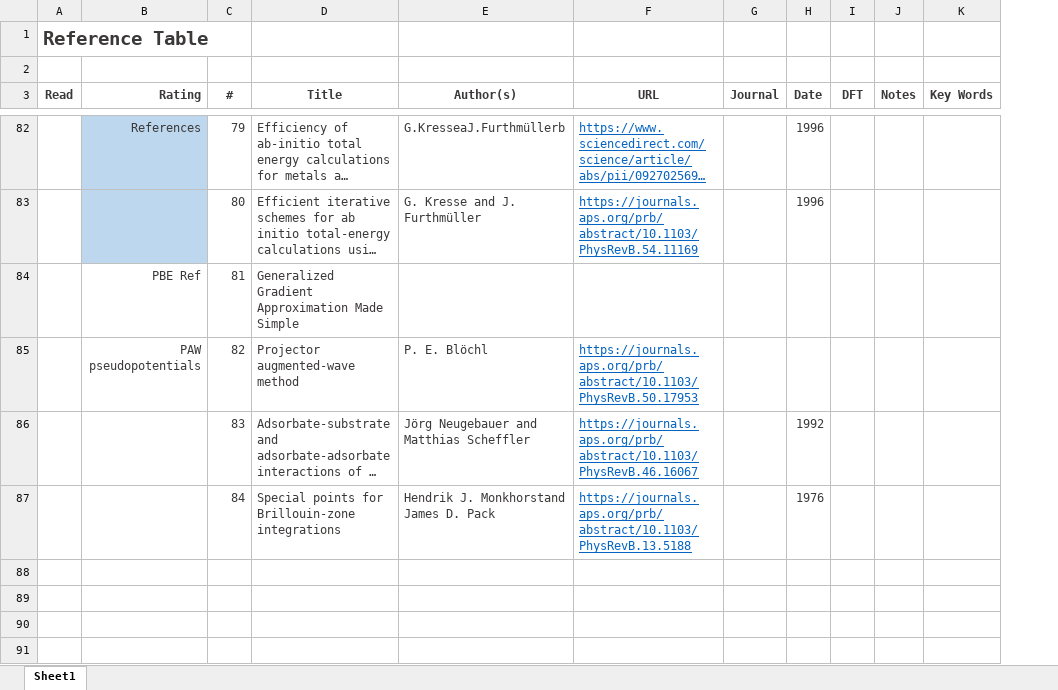
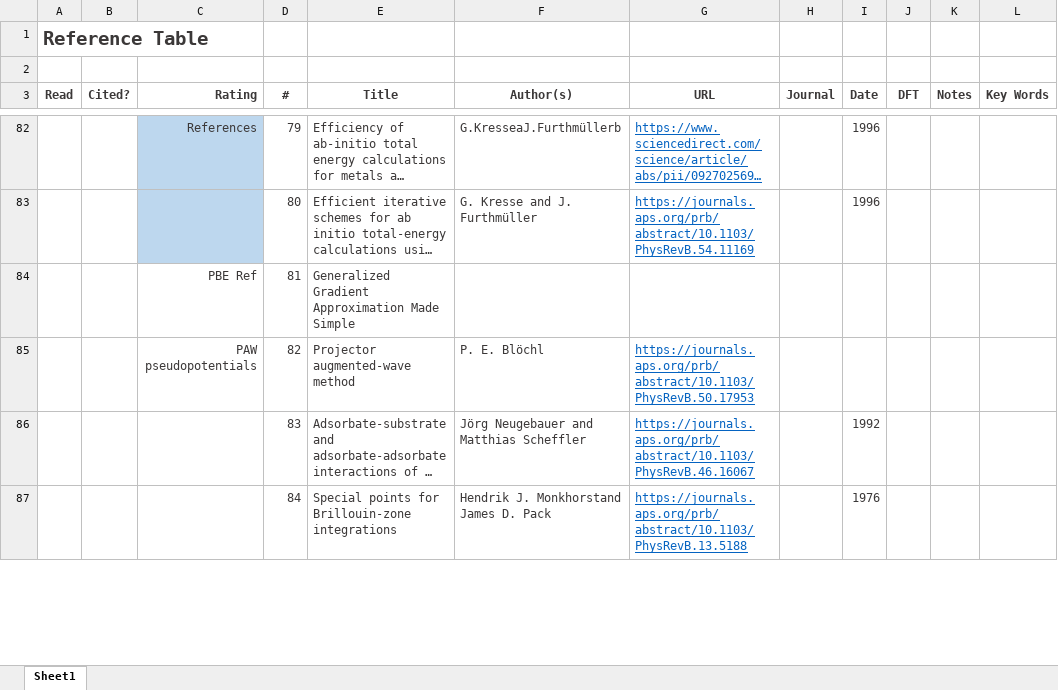
Before and after one commit to flash-jaehyun/PAPER_IrOx_Active_Learning_OER, an Excel workbook: 01_references/ref_lst.xlsx, sheet Sheet1, drawn as a sheet; only a part is shown, gaps mark what is left out; long unchanged cells end in …; values as stored, in another font and other column widths than the file's, no borders; removed rows and columns are numbered as before the commit, all else as after; the diff covers the shown part only; the diff names each change by its address in the sheet, - before the commit and + after, or states it on an @@ line.

```diff
--- a/01_references/ref_lst.xlsx (sheet Sheet1)
+++ b/01_references/ref_lst.xlsx (sheet Sheet1)
+column B (Cited?), empty
-row 88: (empty)
-row 89: (empty)
-row 90: (empty)
-row 91: (empty)
```
Also changed, not shown: 38 edited cells and cell formats elsewhere in this sheet, 5 other files.
